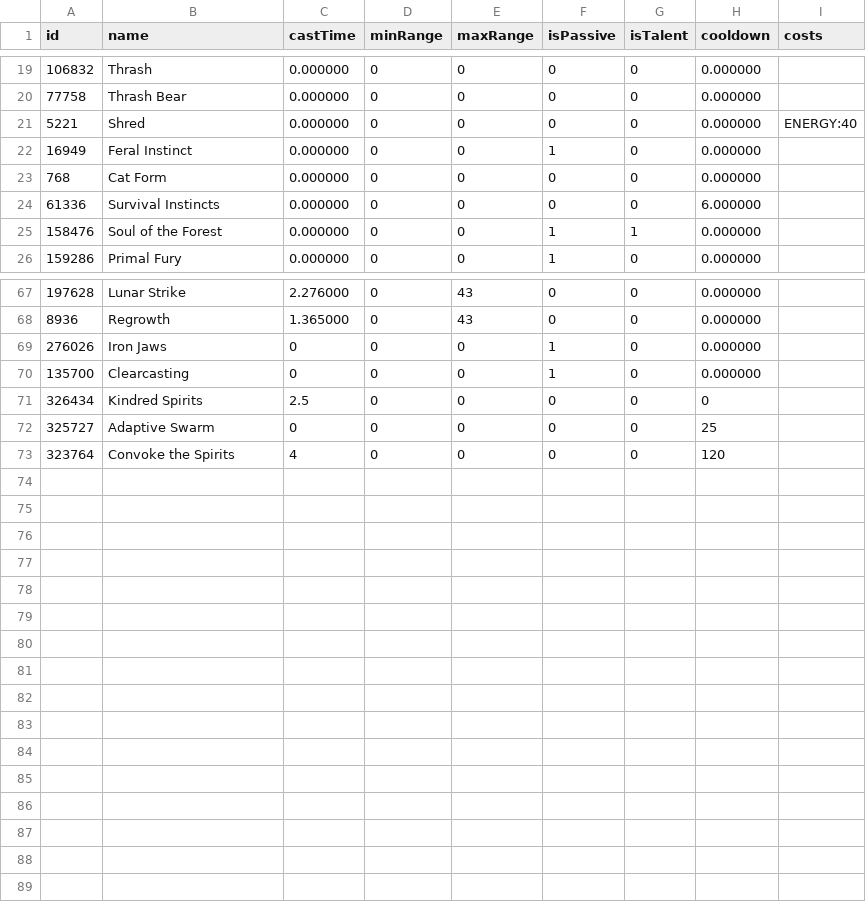
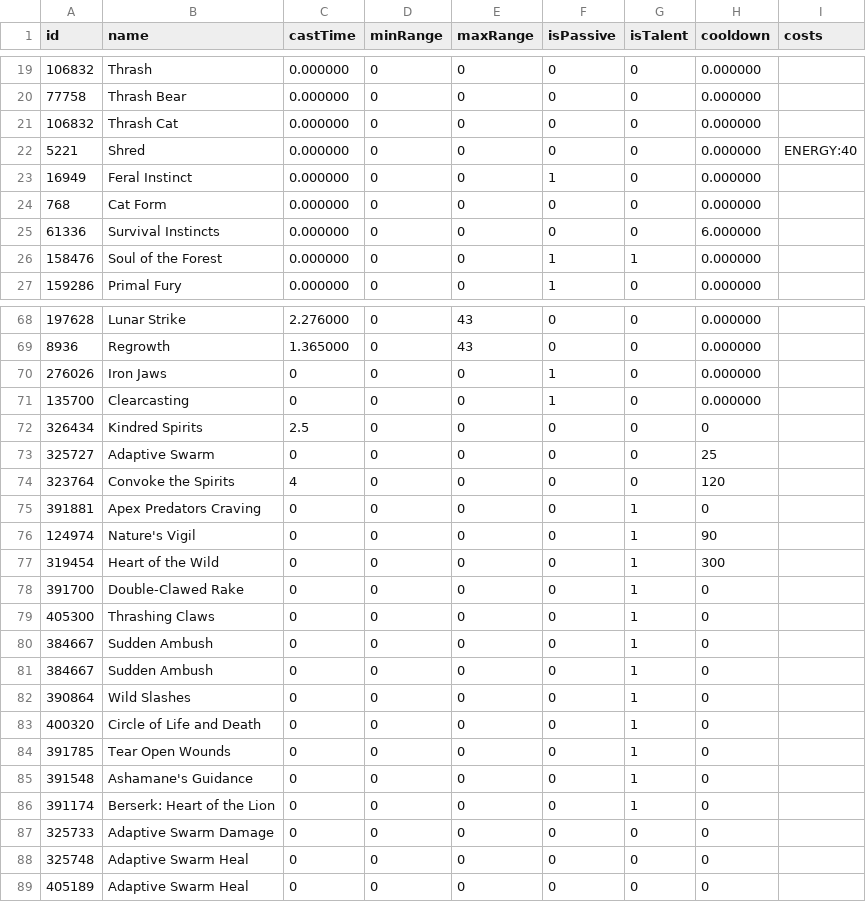
Before and after one commit to kaminaris/RotationGenerator, a CSV file: data/druid_feral.csv, drawn as a sheet; only a part is shown, gaps mark what is left out.

```diff
--- a/data/druid_feral.csv
+++ b/data/druid_feral.csv
@@ -20,2 +20,3 @@ id,name,castTime,minRange,maxRange,isPassive,isTalent,cooldown,costs
 77758,Thrash Bear,0.000000,0,0,0,0,0.000000,
+106832,Thrash Cat,0.000000,0,0,0,0,0.000000,
 5221,Shred,0.000000,0,0,0,0,0.000000,ENERGY:40
@@ -73 +74,16 @@ id,name,castTime,minRange,maxRange,isPassive,isTalent,cooldown,costs
 323764,Convoke the Spirits,4,0,0,0,0,120,
+391881,Apex Predators Craving,0,0,0,0,1,0,
+124974,Nature's Vigil,0,0,0,0,1,90,
+319454,Heart of the Wild,0,0,0,0,1,300,
+391700,Double-Clawed Rake,0,0,0,0,1,0,
+405300,Thrashing Claws,0,0,0,0,1,0,
+384667,Sudden Ambush,0,0,0,0,1,0,
+384667,Sudden Ambush,0,0,0,0,1,0,
+390864,Wild Slashes,0,0,0,0,1,0,
+400320,Circle of Life and Death,0,0,0,0,1,0,
+391785,Tear Open Wounds,0,0,0,0,1,0,
+391548,Ashamane's Guidance,0,0,0,0,1,0,
+391174,Berserk: Heart of the Lion,0,0,0,0,1,0,
+325733,Adaptive Swarm Damage,0,0,0,0,0,0,
+325748,Adaptive Swarm Heal,0,0,0,0,0,0,
+405189,Adaptive Swarm Heal,0,0,0,0,0,0,
```
Also changed, not shown: data/druid_balance.csv, data/druid_guardian.csv, 52 other files.
